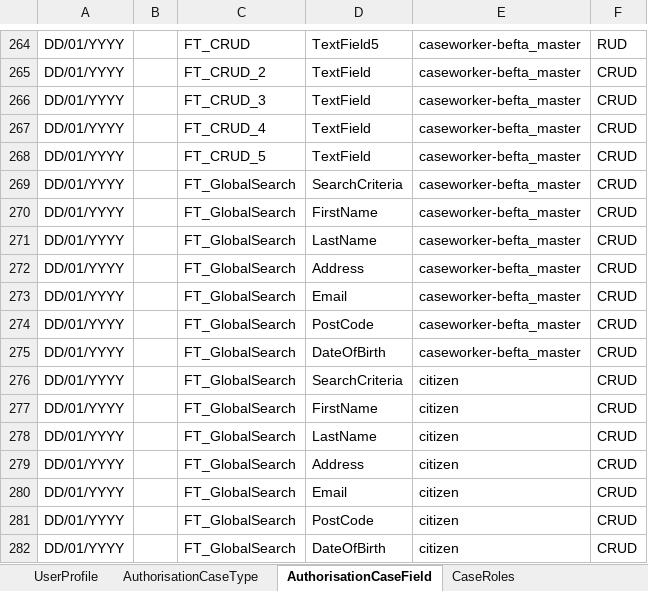
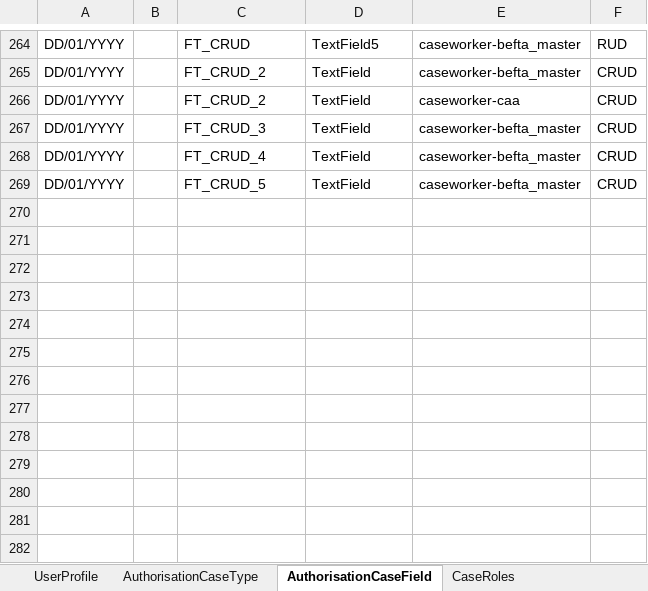
Before and after one commit to hmcts/ccd-test-definitions, an Excel workbook: src/main/resources/uk/gov/hmcts/ccd/test_definitions/excel/BEFTA_Master_Definition.xlsx, sheet AuthorisationCaseField, drawn as a sheet; only a part is shown, gaps mark what is left out; values as stored, in another font and other column widths than the file's, no borders; table styles not drawn; removed rows and columns are numbered as before the commit, all else as after; the diff names each change by its address in the sheet, - before the commit and + after, or states it on an @@ line.

Commit message:
Revert "RDM-12805 - Add FT_GlobalSearch case type to test RDM-12682"
This reverts commit 63f64404

```diff
--- a/src/main/resources/uk/gov/hmcts/ccd/test_definitions/excel/BEFTA_Master_Definition.xlsx (sheet AuthorisationCaseField)
+++ b/src/main/resources/uk/gov/hmcts/ccd/test_definitions/excel/BEFTA_Master_Definition.xlsx (sheet AuthorisationCaseField)
+row 266: DD/01/YYYY |  | FT_CRUD_2 | TextField | caseworker-caa | CRUD
-row 269: DD/01/YYYY |  | FT_GlobalSearch | SearchCriteria | caseworker-befta_master | CRUD
-row 270: DD/01/YYYY |  | FT_GlobalSearch | FirstName | caseworker-befta_master | CRUD
-row 271: DD/01/YYYY |  | FT_GlobalSearch | LastName | caseworker-befta_master | CRUD
-row 272: DD/01/YYYY |  | FT_GlobalSearch | Address | caseworker-befta_master | CRUD
-row 273: DD/01/YYYY |  | FT_GlobalSearch | Email | caseworker-befta_master | CRUD
-row 274: DD/01/YYYY |  | FT_GlobalSearch | PostCode | caseworker-befta_master | CRUD
-row 275: DD/01/YYYY |  | FT_GlobalSearch | DateOfBirth | caseworker-befta_master | CRUD
-row 276: DD/01/YYYY |  | FT_GlobalSearch | SearchCriteria | citizen | CRUD
-row 277: DD/01/YYYY |  | FT_GlobalSearch | FirstName | citizen | CRUD
-row 278: DD/01/YYYY |  | FT_GlobalSearch | LastName | citizen | CRUD
-row 279: DD/01/YYYY |  | FT_GlobalSearch | Address | citizen | CRUD
-row 280: DD/01/YYYY |  | FT_GlobalSearch | Email | citizen | CRUD
-row 281: DD/01/YYYY |  | FT_GlobalSearch | PostCode | citizen | CRUD
-row 282: DD/01/YYYY |  | FT_GlobalSearch | DateOfBirth | citizen | CRUD
```
Also changed, not shown: sheet CaseField, sheet CaseEventToFields, sheet AuthorisationCaseEvent, sheet AuthorisationCaseState, sheet State, sheet AuthorisationCaseType, 7 more sheets, other sheet tabs, 18 other files.
